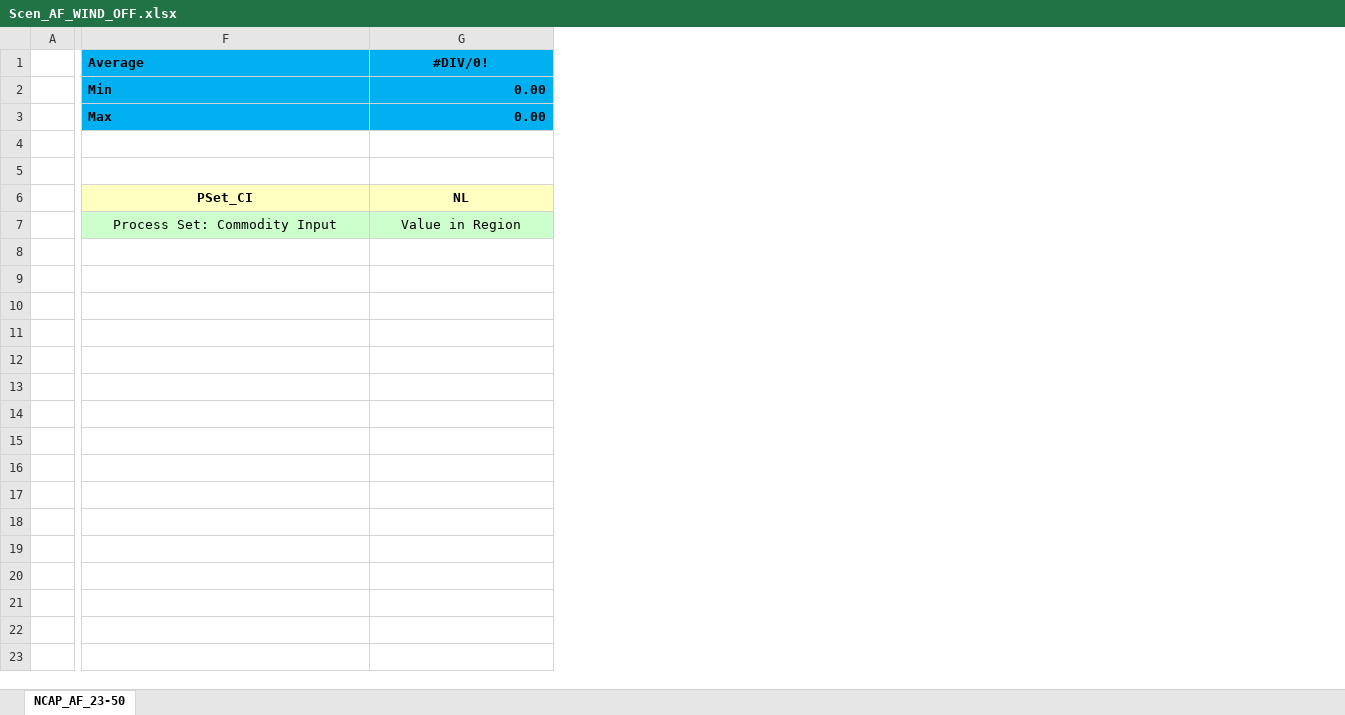
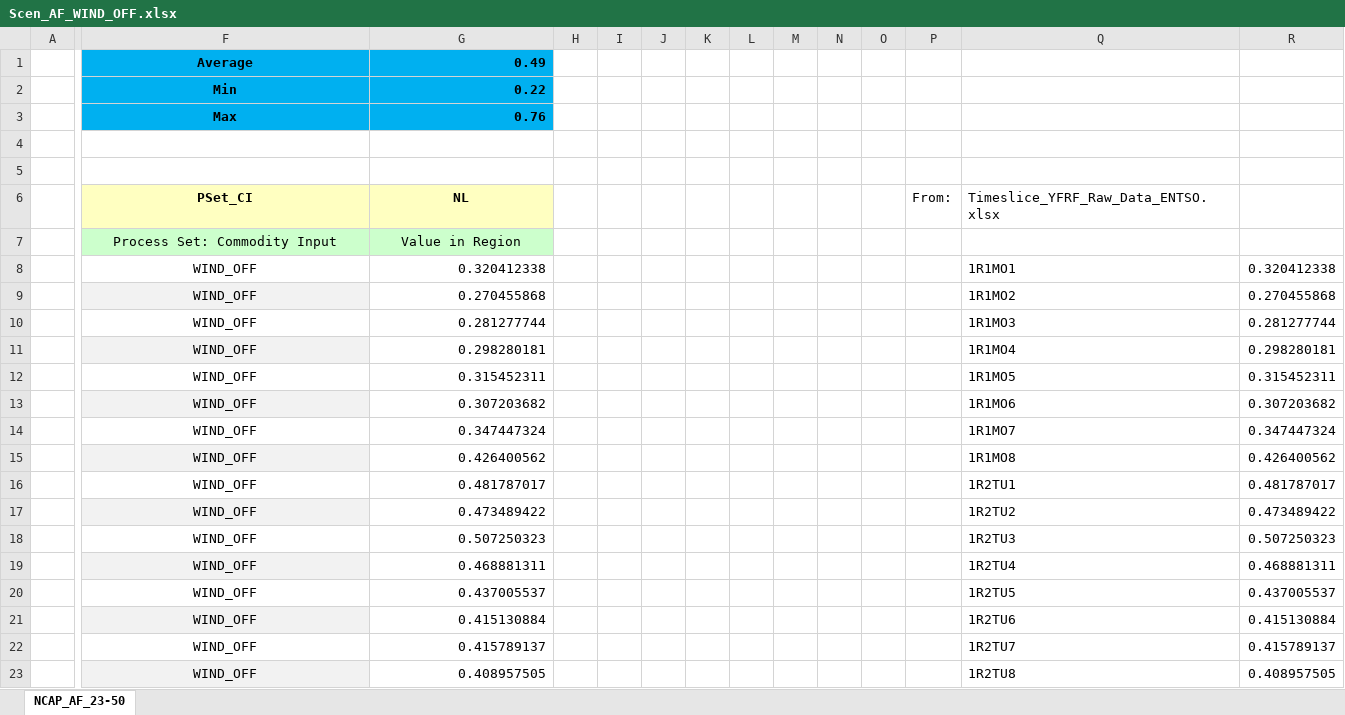
Before and after one commit to fnardella/MSc_SELECT, an Excel workbook: SuppXLS/Scen_AF_WIND_OFF.xlsx, sheet NCAP_AF_23-50, drawn as a sheet; only a part is shown, gaps mark what is left out; values as stored, in another font and other column widths than the file's, no borders; charts and pictures not drawn; rows hold the shown columns only; the diff covers the shown part only; the diff names each change by its address in the sheet, - before the commit and + after, or states it on an @@ line.

```diff
--- a/SuppXLS/Scen_AF_WIND_OFF.xlsx (sheet NCAP_AF_23-50)
+++ b/SuppXLS/Scen_AF_WIND_OFF.xlsx (sheet NCAP_AF_23-50)
+column H, empty
+column I, empty
+column J, empty
+column K, empty
+column L, empty
+column M, empty
+column N, empty
+column O, empty
+column P (From:), empty
+column Q, row 6: Timeslice_YFRF_Raw_Data_ENTSO.xlsx
+column R, empty
-F1:F3 alignment: left
+F1:F3 alignment: center
-G1 (NL): #DIV/0!
+G1 (NL): 0.49
-G1 alignment: center
+G1 alignment: right
-G2 (NL): 0.00
+G2 (NL): 0.22
-G3 (NL): 0.00
+G3 (NL): 0.76
+row 8:  | WIND_OFF | 0.320412338 |  |  |  |  |  |  |  |  |  | 1R1MO1 | 0.320412338
+row 9:  | WIND_OFF | 0.270455868 |  |  |  |  |  |  |  |  |  | 1R1MO2 | 0.270455868
+row 10:  | WIND_OFF | 0.281277744 |  |  |  |  |  |  |  |  |  | 1R1MO3 | 0.281277744
+row 11:  | WIND_OFF | 0.298280181 |  |  |  |  |  |  |  |  |  | 1R1MO4 | 0.298280181
+row 12:  | WIND_OFF | 0.315452311 |  |  |  |  |  |  |  |  |  | 1R1MO5 | 0.315452311
+row 13:  | WIND_OFF | 0.307203682 |  |  |  |  |  |  |  |  |  | 1R1MO6 | 0.307203682
+row 14:  | WIND_OFF | 0.347447324 |  |  |  |  |  |  |  |  |  | 1R1MO7 | 0.347447324
+row 15:  | WIND_OFF | 0.426400562 |  |  |  |  |  |  |  |  |  | 1R1MO8 | 0.426400562
+row 16:  | WIND_OFF | 0.481787017 |  |  |  |  |  |  |  |  |  | 1R2TU1 | 0.481787017
+row 17:  | WIND_OFF | 0.473489422 |  |  |  |  |  |  |  |  |  | 1R2TU2 | 0.473489422
+row 18:  | WIND_OFF | 0.507250323 |  |  |  |  |  |  |  |  |  | 1R2TU3 | 0.507250323
+row 19:  | WIND_OFF | 0.468881311 |  |  |  |  |  |  |  |  |  | 1R2TU4 | 0.468881311
+row 20:  | WIND_OFF | 0.437005537 |  |  |  |  |  |  |  |  |  | 1R2TU5 | 0.437005537
+row 21:  | WIND_OFF | 0.415130884 |  |  |  |  |  |  |  |  |  | 1R2TU6 | 0.415130884
+row 22:  | WIND_OFF | 0.415789137 |  |  |  |  |  |  |  |  |  | 1R2TU7 | 0.415789137
+row 23:  | WIND_OFF | 0.408957505 |  |  |  |  |  |  |  |  |  | 1R2TU8 | 0.408957505
```
Also changed, not shown: 208 added rows elsewhere in this sheet, charts or pictures, SuppXLS/Scen_AF_SOLAR.xlsx, SuppXLS/Scen_COM_FR_ELE.xlsx, 2 other files.
